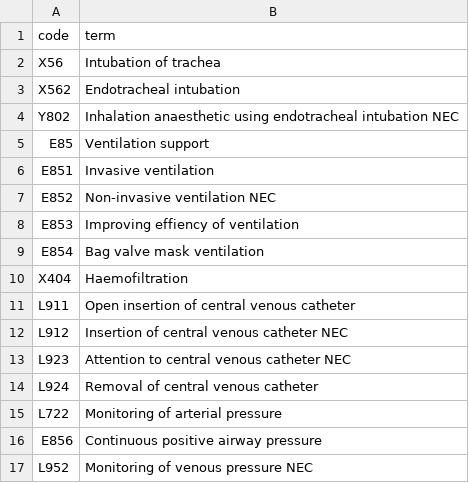
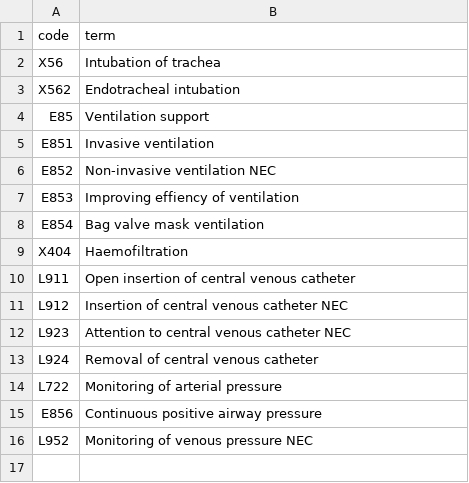
Before and after one commit to opensafely/sotrovimab-and-molnupiravir, a CSV file: codelists/user-viyaasan-critical-care.csv, drawn as a sheet; the diff names each change by its address in the sheet, - before the commit and + after, or states it on an @@ line.

Commit message:
Update user-viyaasan-critical-care.csv

```diff
--- a/codelists/user-viyaasan-critical-care.csv
+++ b/codelists/user-viyaasan-critical-care.csv
-row 4: Y802 | Inhalation anaesthetic using endotracheal intubation NEC
```
